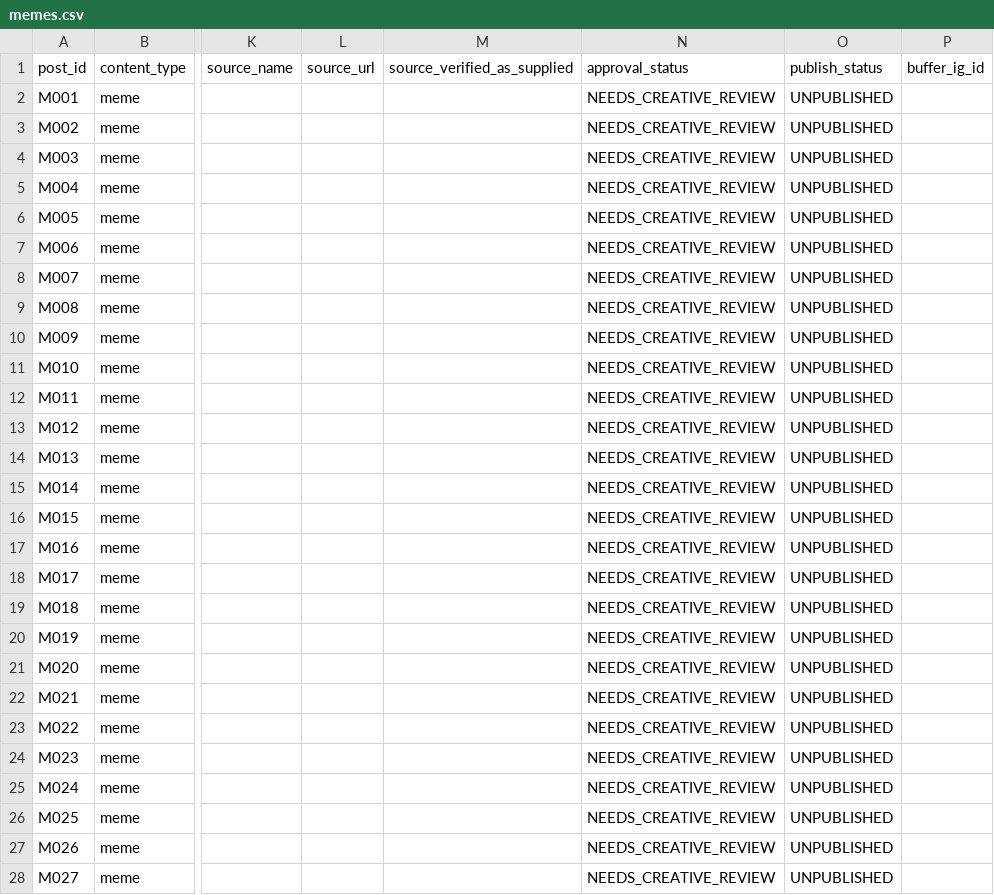
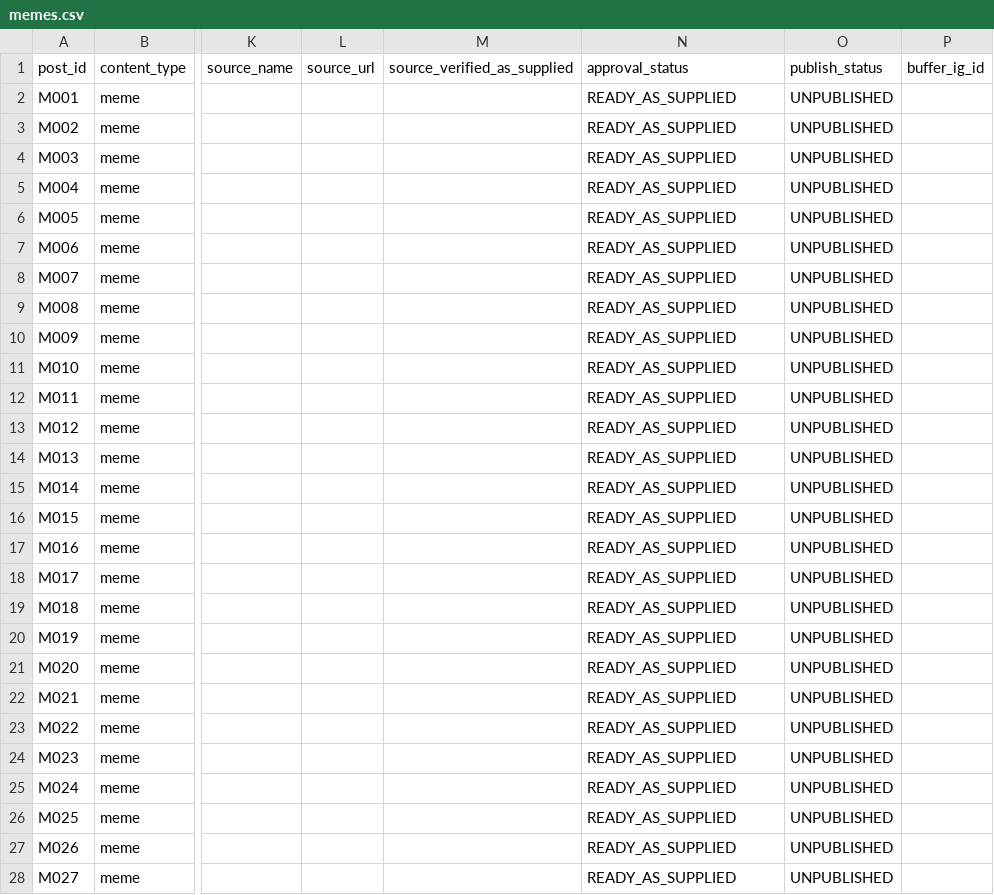
Before and after one commit to claudecodeguy/morning-mully-social, a CSV file: data/memes.csv, drawn as a sheet; only a part is shown, gaps mark what is left out; the diff covers the shown part only; the diff names each change by its address in the sheet, - before the commit and + after, or states it on an @@ line.

Commit message:
Add files via upload

```diff
--- a/data/memes.csv
+++ b/data/memes.csv
-N2:N28 (approval_status): NEEDS_CREATIVE_REVIEW
+N2:N28 (approval_status): READY_AS_SUPPLIED
```
Also changed, not shown: 4 edited cells elsewhere in this file.
